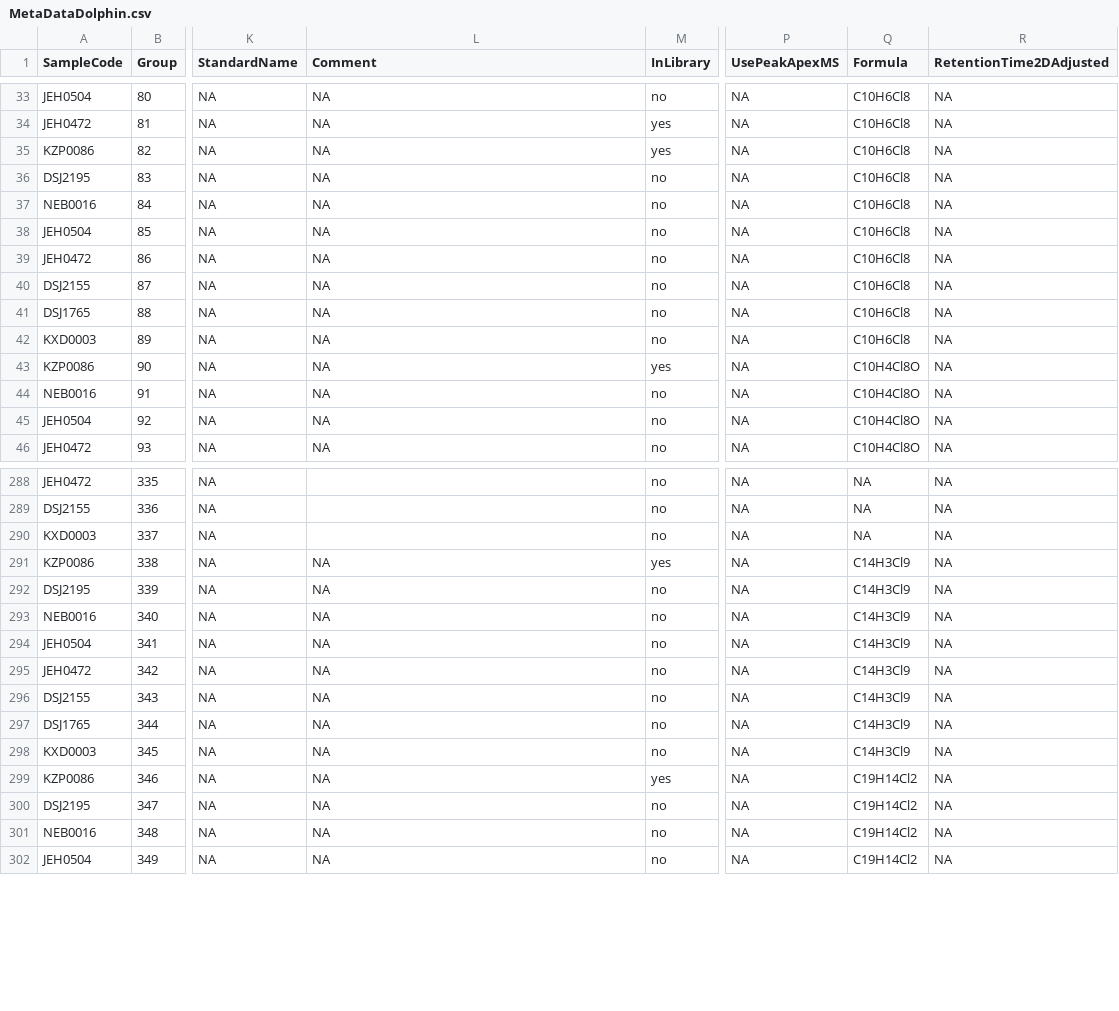
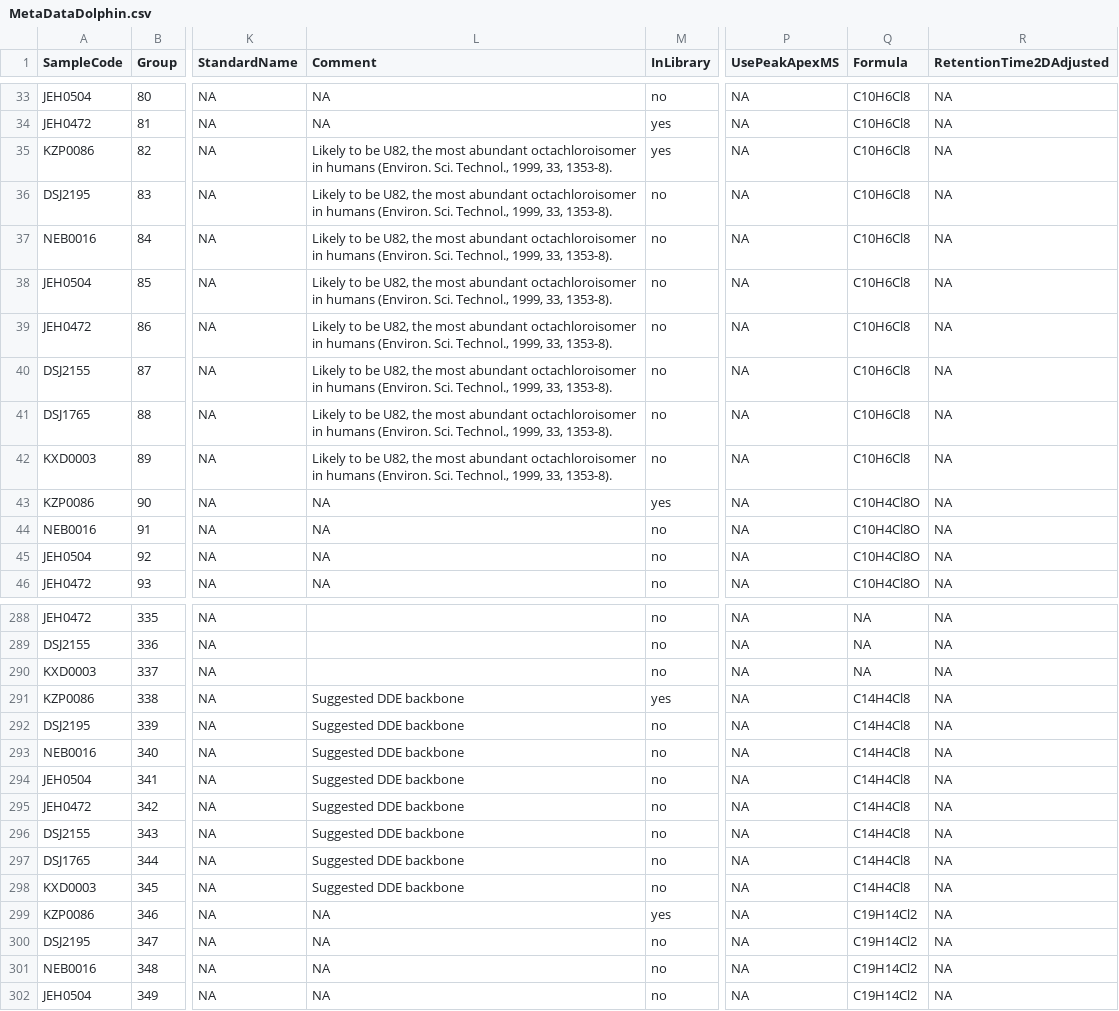
Before and after one commit to OrgMassSpec/SpecLibDolphin2014, a CSV file: SpecLibDolphin2014/data/MetaDataDolphin.csv, drawn as a sheet; only a part is shown, gaps mark what is left out; the diff covers the shown part only; the diff names each change by its address in the sheet, - before the commit and + after, or states it on an @@ line.

Commit message:
Library update

```diff
--- a/SpecLibDolphin2014/data/MetaDataDolphin.csv
+++ b/SpecLibDolphin2014/data/MetaDataDolphin.csv
-L35:L42 (Comment): NA
+L35:L42 (Comment): Likely to be U82, the most abundant octachloroisomer in humans (Environ. Sci. Technol., 1999, 33, 1353-8).
-L291:L298 (Comment): NA
+L291:L298 (Comment): Suggested DDE backbone
-Q291:Q298 (Formula): C14H3Cl9
+Q291:Q298 (Formula): C14H4Cl8
```
Also changed, not shown: 8 edited cells elsewhere in this file, 4 other files.
